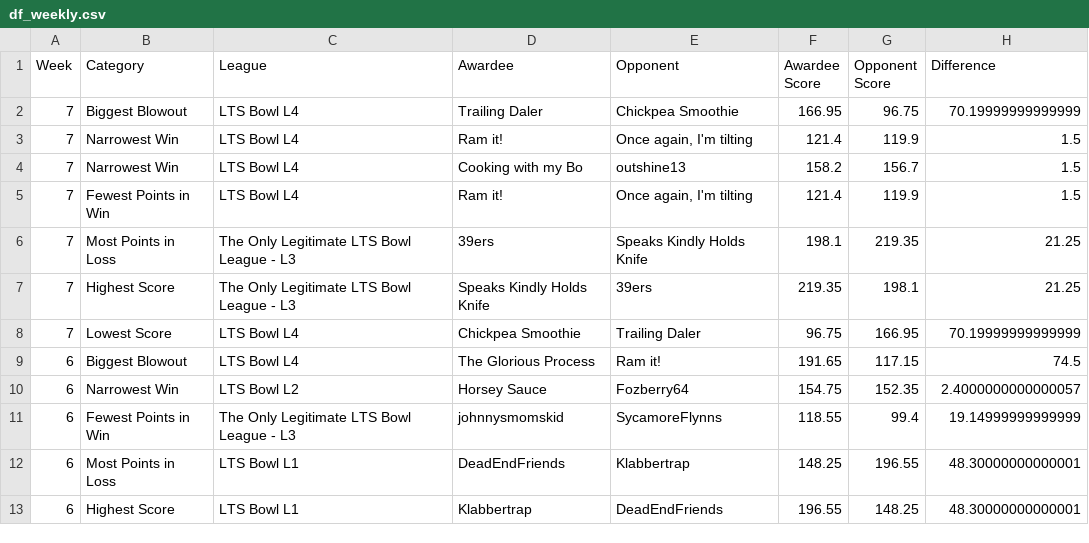
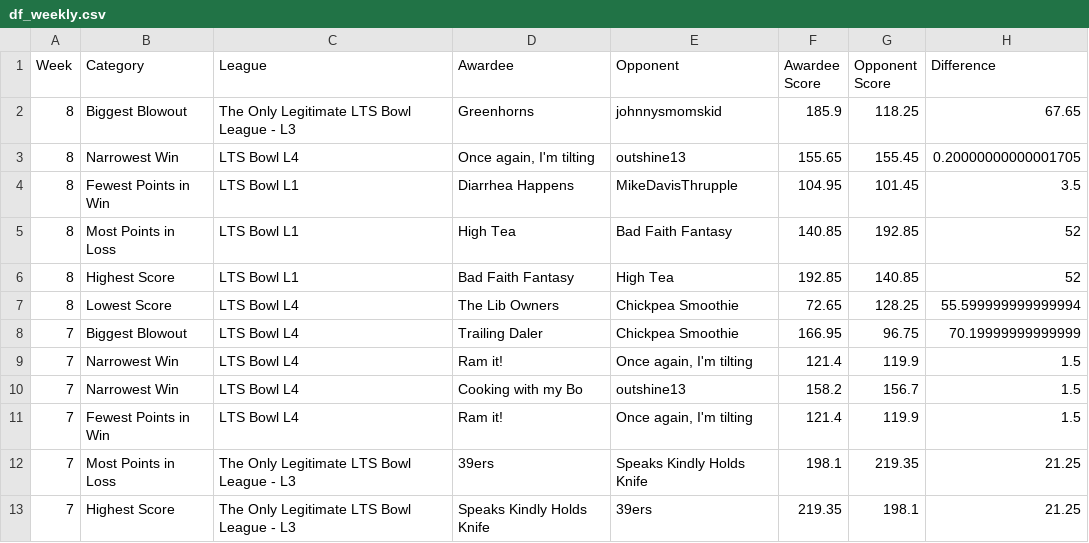
Before and after one commit to matthewdwood82/LTS-Bowl-2025, a CSV file: dat/df_weekly.csv, drawn as a sheet; only a part is shown; the shorter side is filled out with more unchanged rows.

```diff
--- a/dat/df_weekly.csv
+++ b/dat/df_weekly.csv
@@ -1,2 +1,8 @@
 Week,Category,League,Awardee,Opponent,Awardee Score,Opponent Score,Difference
+8,Biggest Blowout,The Only Legitimate LTS Bowl League - L3,Greenhorns,johnnysmomskid,185.9,118.25,67.65
+8,Narrowest Win,LTS Bowl L4,"Once again, I'm tilting ",outshine13,155.65,155.45,0.20000000000001705
+8,Fewest Points in Win,LTS Bowl L1,Diarrhea Happens,MikeDavisThrupple,104.95,101.45,3.5
+8,Most Points in Loss,LTS Bowl L1,High Tea,Bad Faith Fantasy,140.85,192.85,52
+8,Highest Score,LTS Bowl L1,Bad Faith Fantasy,High Tea,192.85,140.85,52
+8,Lowest Score,LTS Bowl L4,The Lib Owners,Chickpea Smoothie,72.65,128.25,55.599999999999994
 7,Biggest Blowout,LTS Bowl L4,Trailing Daler,Chickpea Smoothie,166.95,96.75,70.19999999999999
```
Also changed, not shown: dat/df_eliminated.csv, dat/df_scores.csv, 3 other files.
